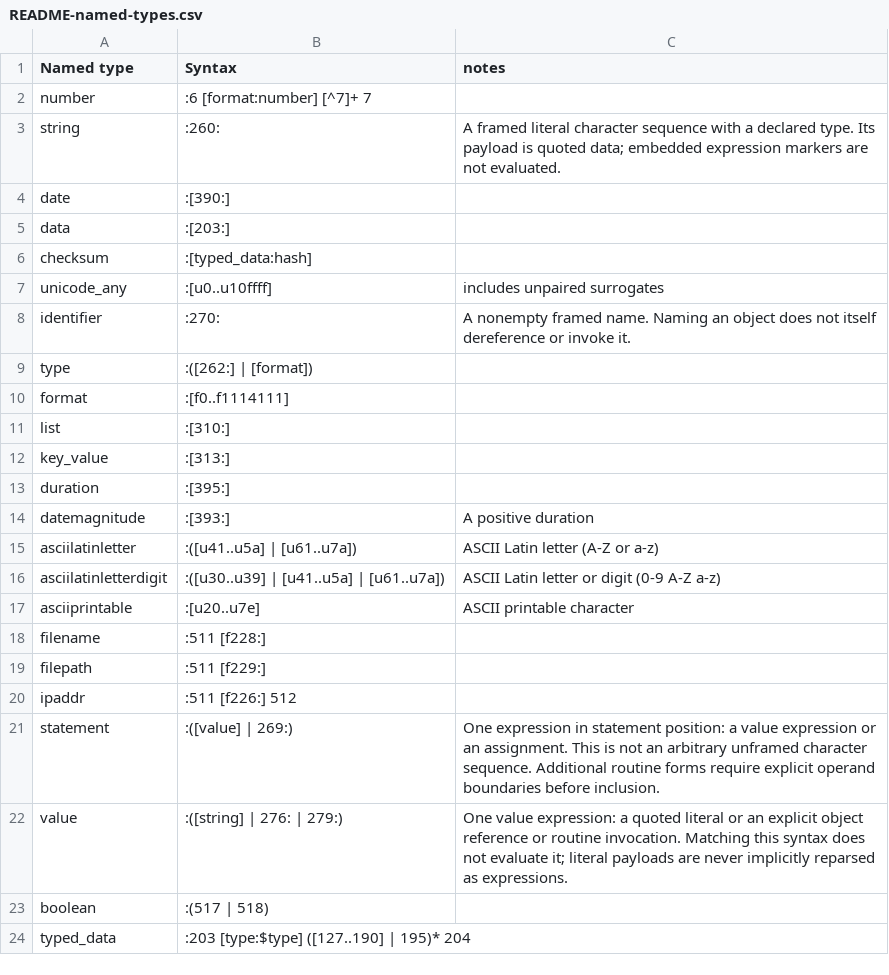
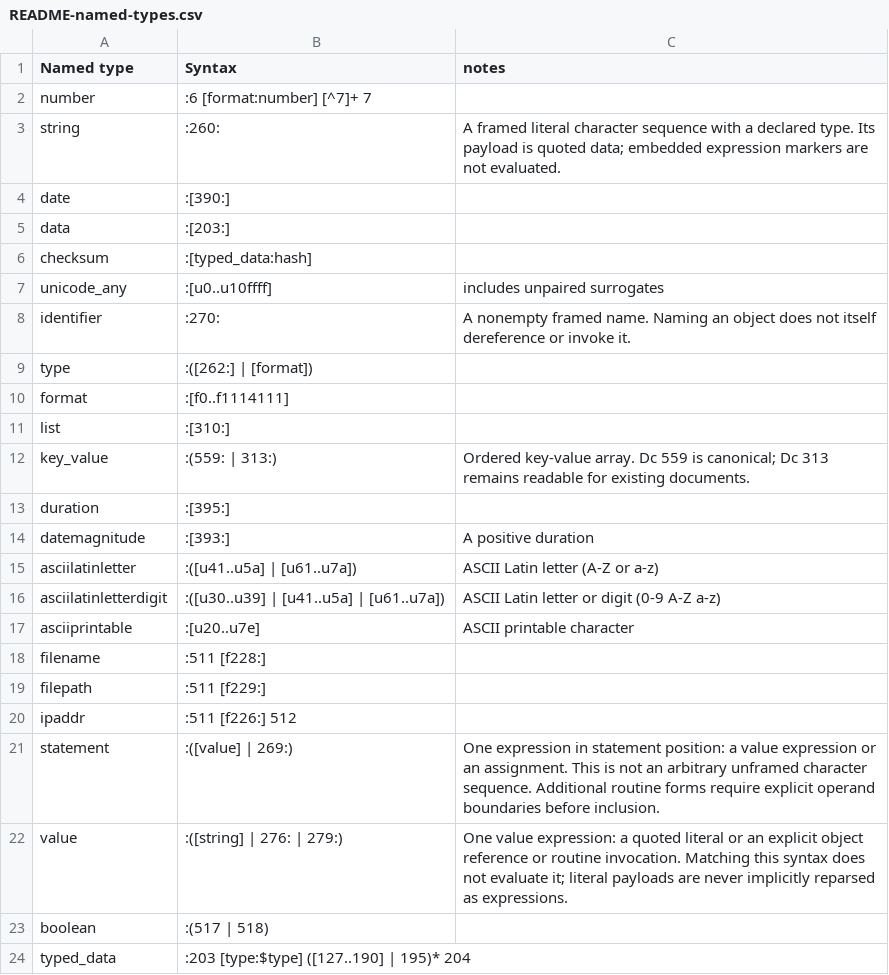
Before and after one commit to collectivetoolbox/collectivetoolbox, a CSV file: src/formats/dcdata/data/README-named-types.csv, drawn as a sheet.

```diff
--- a/src/formats/dcdata/data/README-named-types.csv
+++ b/src/formats/dcdata/data/README-named-types.csv
@@ -11,3 +11,3 @@ format,:[f0..f1114111],
 list,:[310:],
-key_value,:[313:],
+key_value,:(559: | 313:),Ordered key-value array. Dc 559 is canonical; Dc 313 remains readable for existing documents.
 duration,:[395:],
```
Also changed, not shown: src/formats/dcdata/data/DcList.generated.csv, src/formats/dcdata/data/categories/el.csv, 11 other files.
